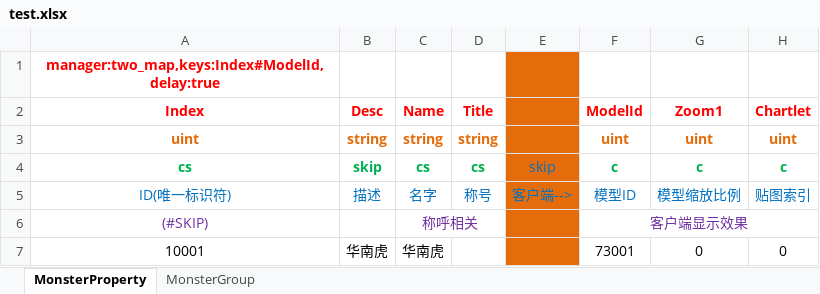
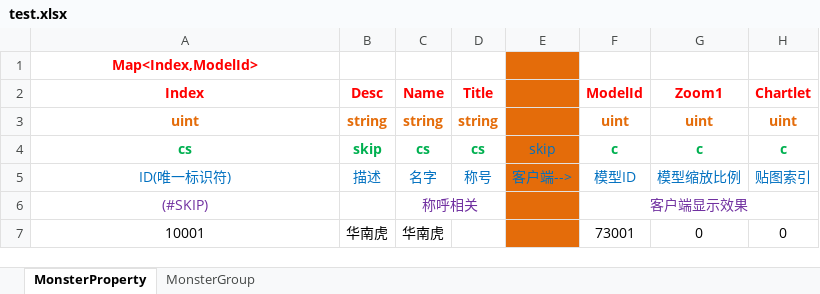
Before and after one commit to ByteKay/Nullspace, an Excel workbook: Tools/ToolBinary/Excel/test.xlsx, sheet MonsterProperty, drawn as a sheet; only a part is shown; values as stored, in another font and other column widths than the file's, no borders; the diff names each change by its address in the sheet, - before the commit and + after, or states it on an @@ line.

```diff
--- a/Tools/ToolBinary/Excel/test.xlsx (sheet MonsterProperty)
+++ b/Tools/ToolBinary/Excel/test.xlsx (sheet MonsterProperty)
-A1 (Index): manager:two_map,keys:Index#ModelId,delay:true
+A1 (Index): Map<Index,ModelId>
```
Also changed, not shown: sheet MonsterGroup, Tools/GameDataTool/bin/Excel/test.xlsx, 39 other files.
